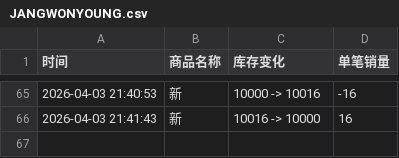
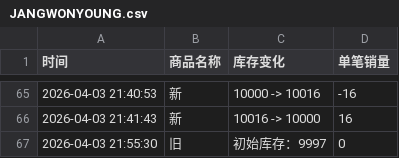
Before and after one commit to Juineii/ive_kms0403, a CSV file: JANGWONYOUNG.csv, drawn as a sheet; only a part is shown, gaps mark what is left out.

Commit message:
自动更新数据 2026-04-03 21:55:30

```diff
--- a/JANGWONYOUNG.csv
+++ b/JANGWONYOUNG.csv
@@ -66 +66,2 @@
 2026-04-03 21:41:43,新,10016 -> 10000,16
+2026-04-03 21:55:30,旧,初始库存：9997,0
```
